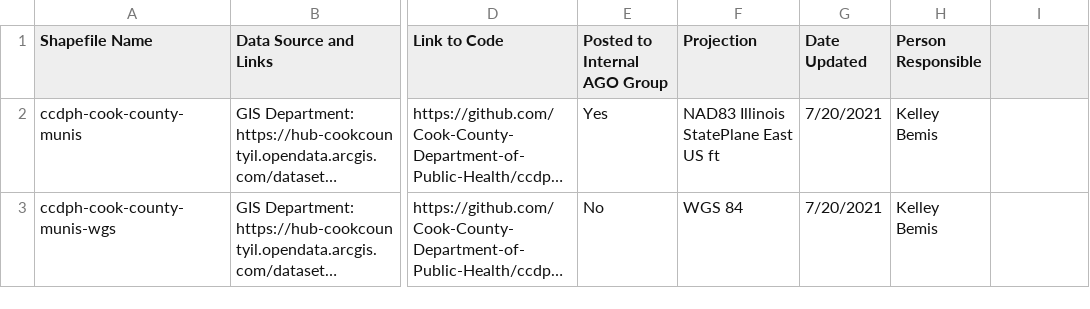
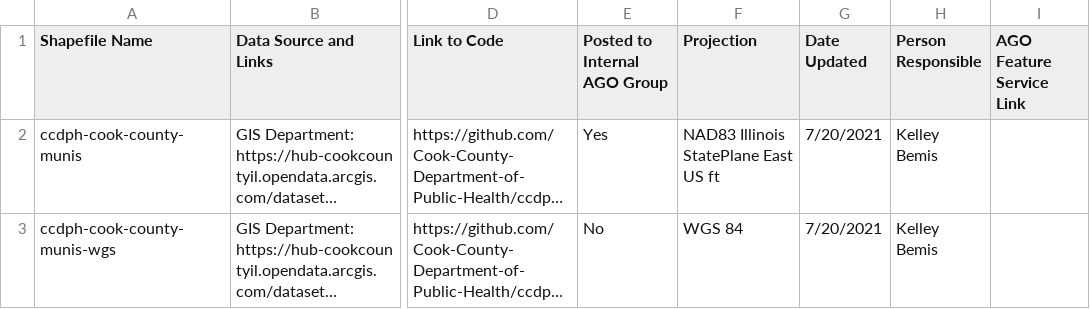
Before and after one commit to Cook-County-Department-of-Public-Health/ccdph-shapefiles, a CSV file: shapefile_metadata.csv, drawn as a sheet; only a part is shown, gaps mark what is left out; long unchanged cells end in …; the diff names each change by its address in the sheet, - before the commit and + after, or states it on an @@ line.

```diff
--- a/shapefile_metadata.csv
+++ b/shapefile_metadata.csv
-I1: (empty)
+I1: AGO Feature Service Link
```
Also changed, not shown: 4 other files.
